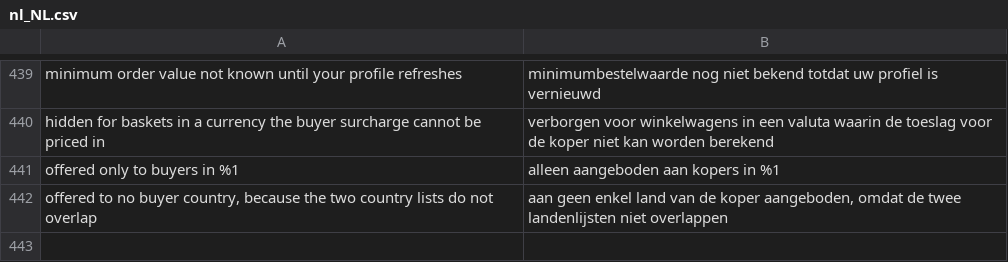
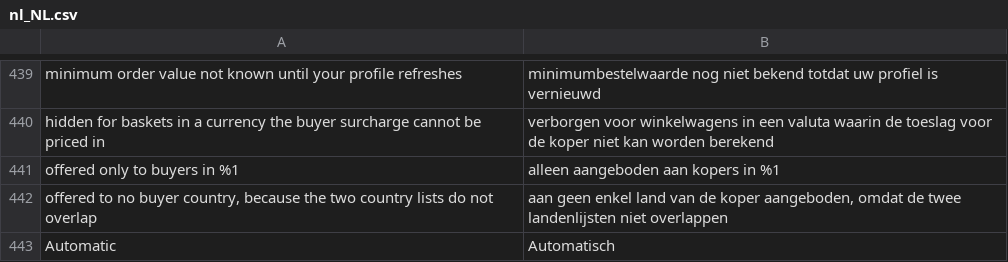
Before and after one commit to two-inc/magento-plugin, a CSV file: i18n/nl_NL.csv, drawn as a sheet; only a part is shown, gaps mark what is left out; the diff names each change by its address in the sheet, - before the commit and + after, or states it on an @@ line.

```diff
--- a/i18n/nl_NL.csv
+++ b/i18n/nl_NL.csv
+row 443: Automatic | Automatisch
```
Also changed, not shown: i18n/nb_NO.csv, i18n/sv_SE.csv, 12 other files.
